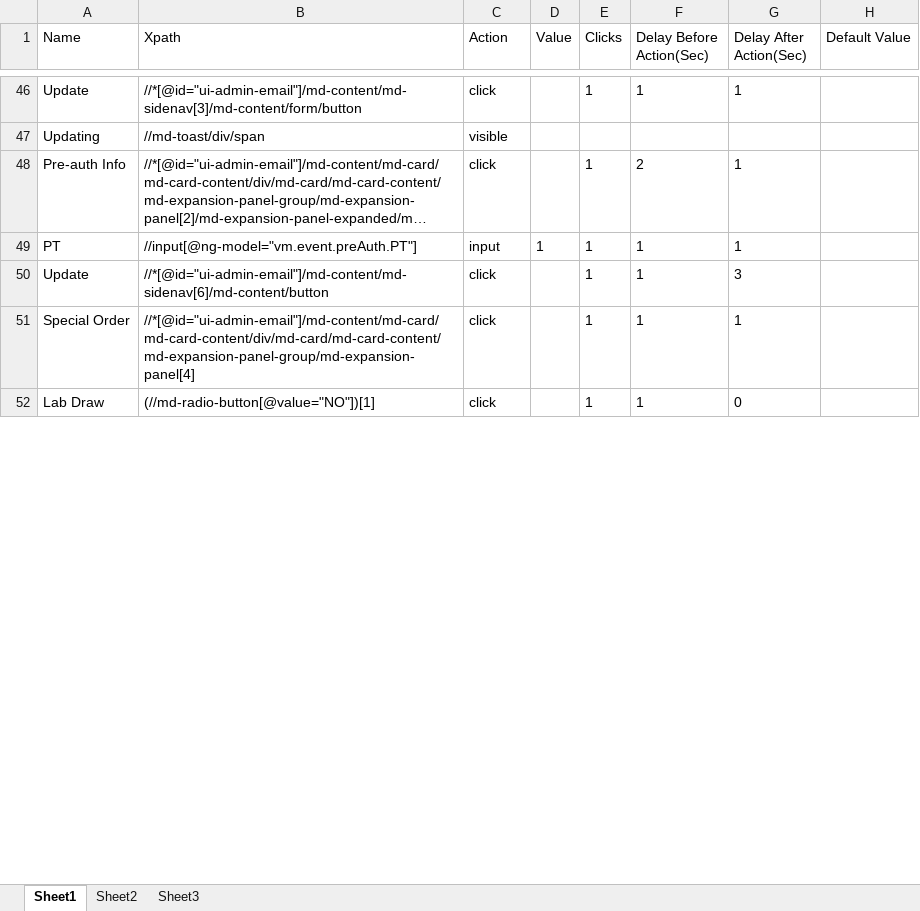
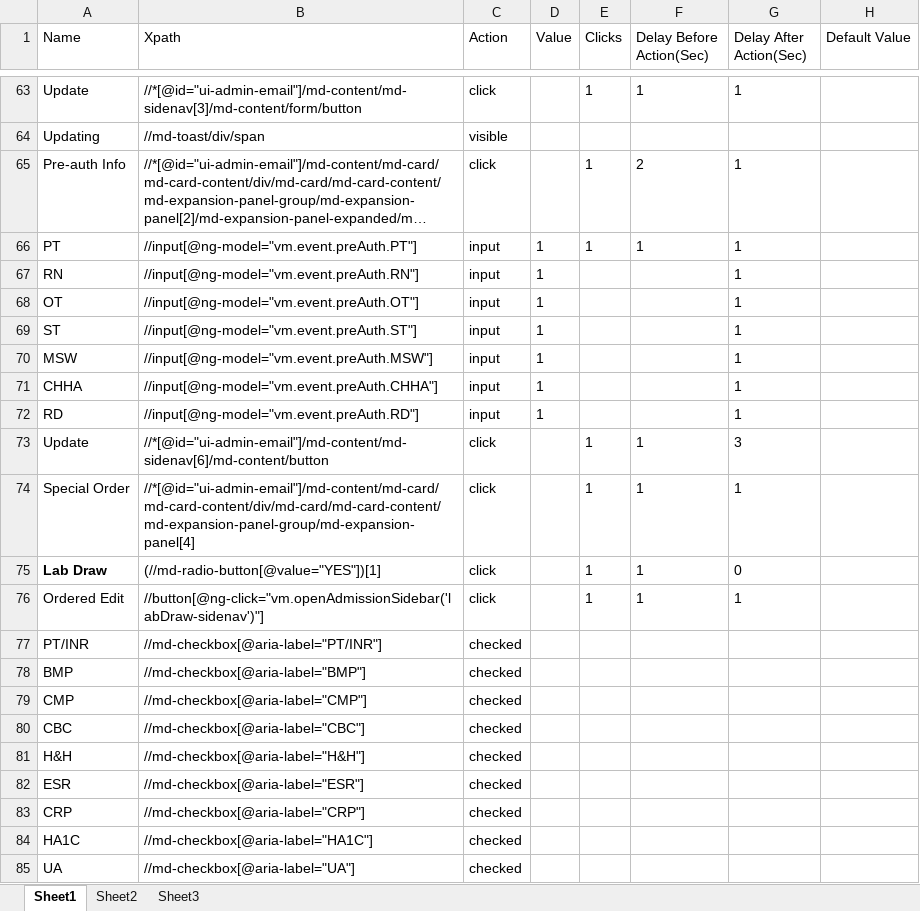
Before and after one commit to Ustingit/Automation, an Excel workbook: resources/admissionForNewPatient.xlsx, sheet Sheet1, drawn as a sheet; only a part is shown, gaps mark what is left out; long unchanged cells end in …; values as stored, in another font and other column widths than the file's, no borders; addresses are those after the commit; the diff covers the shown part only; the diff names each change by its address in the sheet, - before the commit and + after, or states it on an @@ line.

Commit message:
Update Special Orders , Discharge Address Primary Care Giver

```diff
--- a/resources/admissionForNewPatient.xlsx (sheet Sheet1)
+++ b/resources/admissionForNewPatient.xlsx (sheet Sheet1)
+row 67: RN | //input[@ng-model="vm.event.preAuth.RN"] | input | 1 |  |  | 1
+row 68: OT | //input[@ng-model="vm.event.preAuth.OT"] | input | 1 |  |  | 1
+row 69: ST | //input[@ng-model="vm.event.preAuth.ST"] | input | 1 |  |  | 1
+row 70: MSW | //input[@ng-model="vm.event.preAuth.MSW"] | input | 1 |  |  | 1
+row 71: CHHA | //input[@ng-model="vm.event.preAuth.CHHA"] | input | 1 |  |  | 1
+row 72: RD | //input[@ng-model="vm.event.preAuth.RD"] | input | 1 |  |  | 1
-A75 bold: off
+A75 bold: on
-B75 (Xpath): (//md-radio-button[@value="NO"])[1]
+B75 (Xpath): (//md-radio-button[@value="YES"])[1]
+row 76: Ordered Edit | //button[@ng-click="vm.openAdmissionSidebar('labDraw-sidenav')"] | click |  | 1 | 1 | 1
+row 77: PT/INR | //md-checkbox[@aria-label="PT/INR"] | checked
+row 78: BMP | //md-checkbox[@aria-label="BMP"] | checked
+row 79: CMP | //md-checkbox[@aria-label="CMP"] | checked
+row 80: CBC | //md-checkbox[@aria-label="CBC"] | checked
+row 81: H&H | //md-checkbox[@aria-label="H&H"] | checked
+row 82: ESR | //md-checkbox[@aria-label="ESR"] | checked
+row 83: CRP | //md-checkbox[@aria-label="CRP"] | checked
+row 84: HA1C | //md-checkbox[@aria-label="HA1C"] | checked
+row 85: UA | //md-checkbox[@aria-label="UA"] | checked
```
Also changed, not shown: 140 added rows, 20 edited cells and cell formats elsewhere in this sheet, resources/admissionCreatePatient.xlsx.
